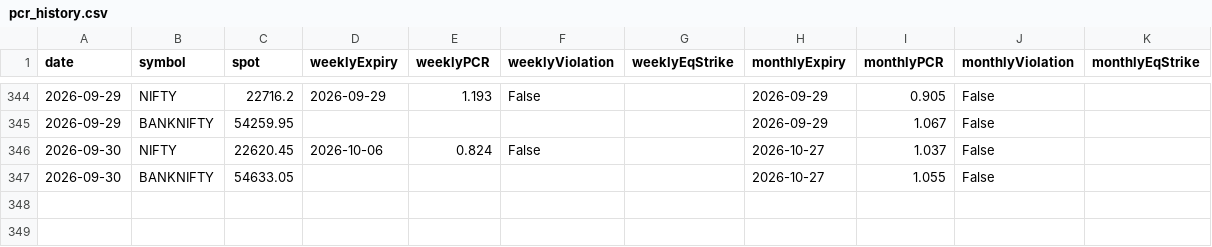
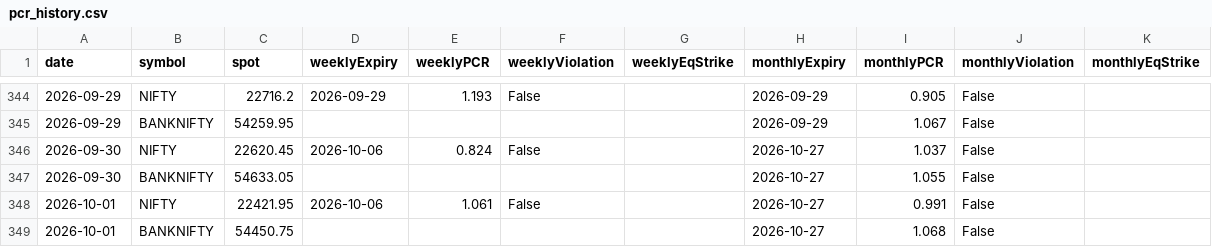
Before and after one commit to abhijeetbishayee-drb/nifty-pcr-tracker, a CSV file: pcr_history.csv, drawn as a sheet; only a part is shown, gaps mark what is left out.

```diff
--- a/pcr_history.csv
+++ b/pcr_history.csv
@@ -347 +347,3 @@ date,symbol,spot,weeklyExpiry,weeklyPCR,weeklyViolation,weeklyEqStrike,monthlyEx
 2026-09-30,BANKNIFTY,54633.05,,,,,2026-10-27,1.055,False,
+2026-10-01,NIFTY,22421.95,2026-10-06,1.061,False,,2026-10-27,0.991,False,
+2026-10-01,BANKNIFTY,54450.75,,,,,2026-10-27,1.068,False,
```
